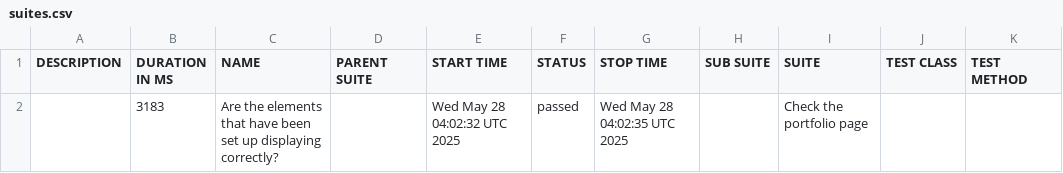
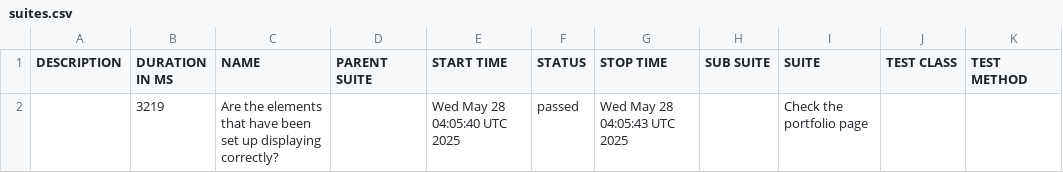
Before and after one commit to suryana-code/MyPortfolio-CICD, a CSV file: data/suites.csv, drawn as a sheet.

```diff
--- a/data/suites.csv
+++ b/data/suites.csv
@@ -1,2 +1,2 @@
 "DESCRIPTION","DURATION IN MS","NAME","PARENT SUITE","START TIME","STATUS","STOP TIME","SUB SUITE","SUITE","TEST CLASS","TEST METHOD"
-"","3183","Are the elements that have been set up displaying correctly?","","Wed May 28 04:02:32 UTC 2025","passed","Wed May 28 04:02:35 UTC 2025","","Check the portfolio page","",""
+"","3219","Are the elements that have been set up displaying correctly?","","Wed May 28 04:05:40 UTC 2025","passed","Wed May 28 04:05:43 UTC 2025","","Check the portfolio page","",""
```
Also changed, not shown: 14 other files.
